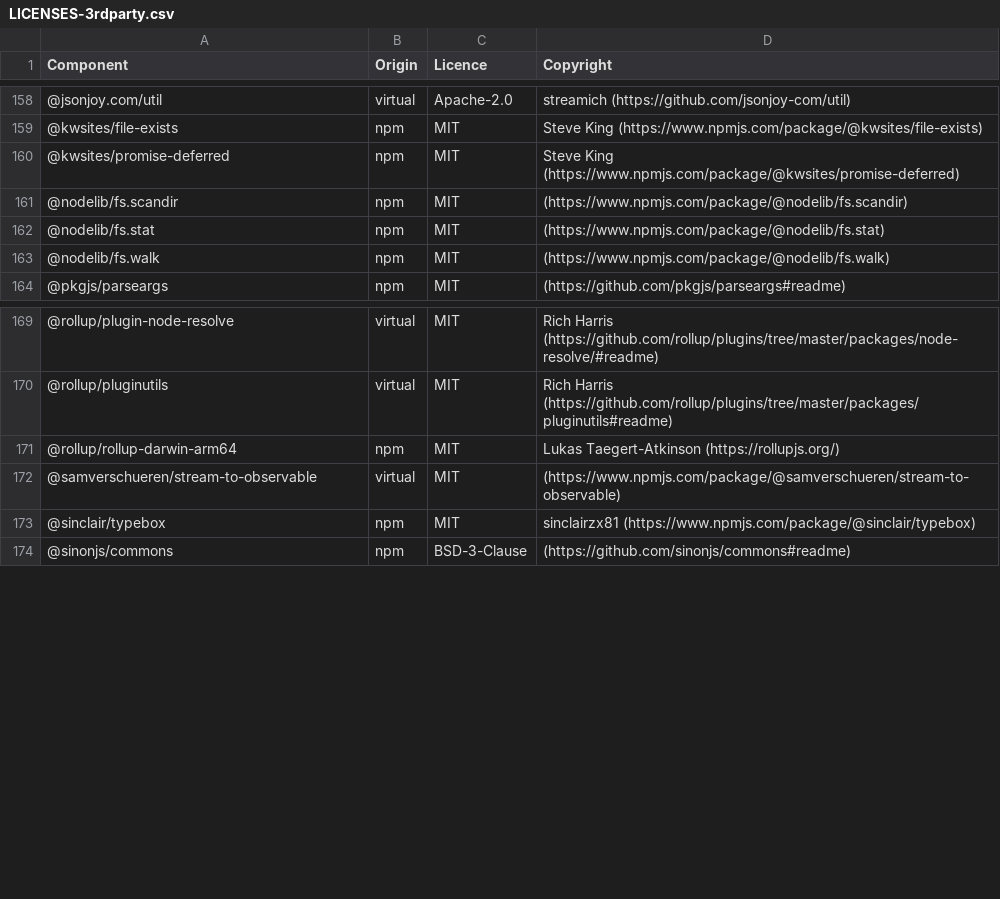
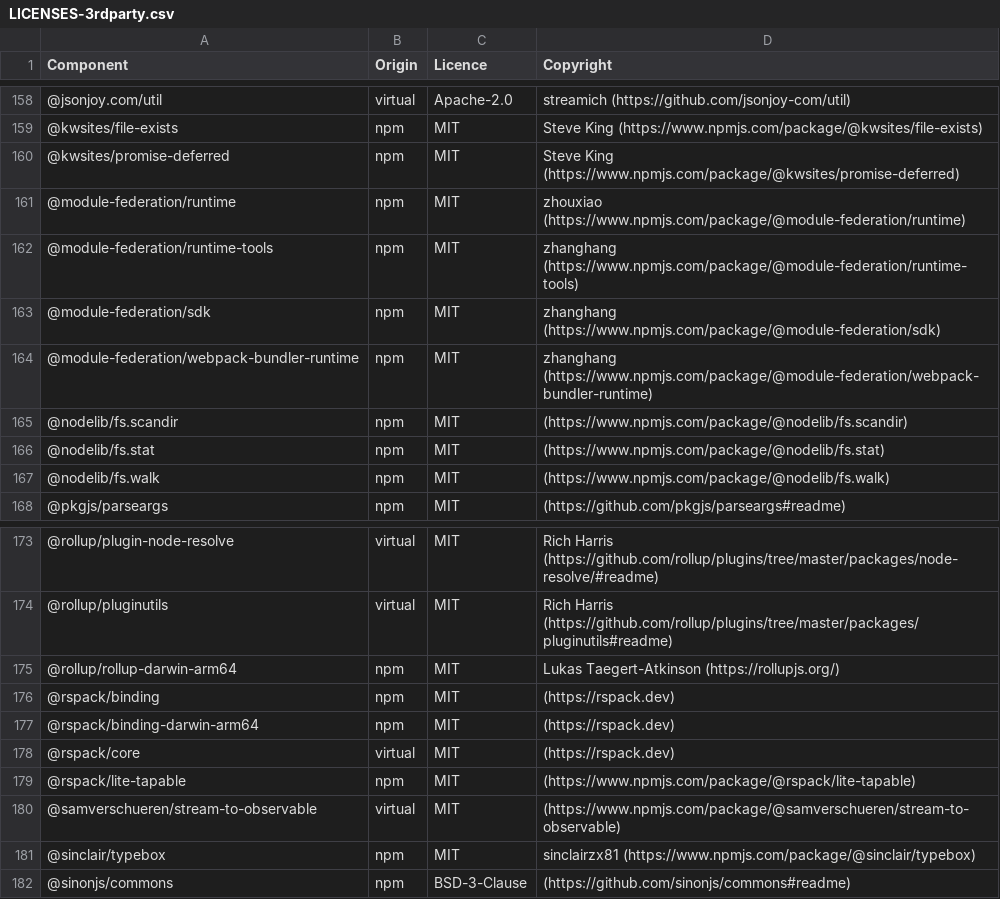
Before and after one commit to DataDog/build-plugins, a CSV file: LICENSES-3rdparty.csv, drawn as a sheet; only a part is shown, gaps mark what is left out; the diff names each change by its address in the sheet, - before the commit and + after, or states it on an @@ line.

```diff
--- a/LICENSES-3rdparty.csv
+++ b/LICENSES-3rdparty.csv
+row 161: @module-federation/runtime | npm | MIT | zhouxiao (https://www.npmjs.com/package/@module-federation/runtime)
+row 162: @module-federation/runtime-tools | npm | MIT | zhanghang (https://www.npmjs.com/package/@module-federation/runtime-tools)
+row 163: @module-federation/sdk | npm | MIT | zhanghang (https://www.npmjs.com/package/@module-federation/sdk)
+row 164: @module-federation/webpack-bundler-runtime | npm | MIT | zhanghang (https://www.npmjs.com/package/@module-federation/webpack-bundler-runtime)
+row 176: @rspack/binding | npm | MIT | (https://rspack.dev)
+row 177: @rspack/binding-darwin-arm64 | npm | MIT | (https://rspack.dev)
+row 178: @rspack/core | virtual | MIT | (https://rspack.dev)
+row 179: @rspack/lite-tapable | npm | MIT | (https://www.npmjs.com/package/@rspack/lite-tapable)
```
Also changed, not shown: 1 other file.
